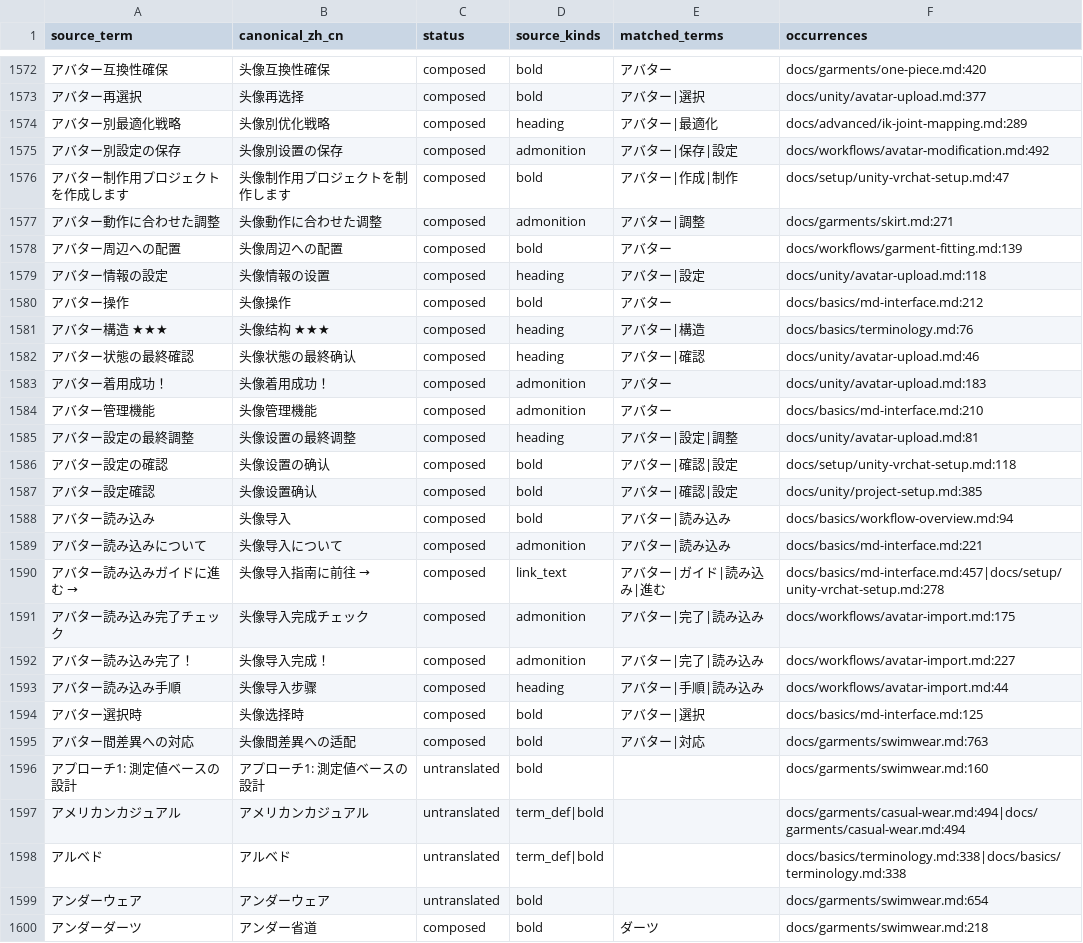
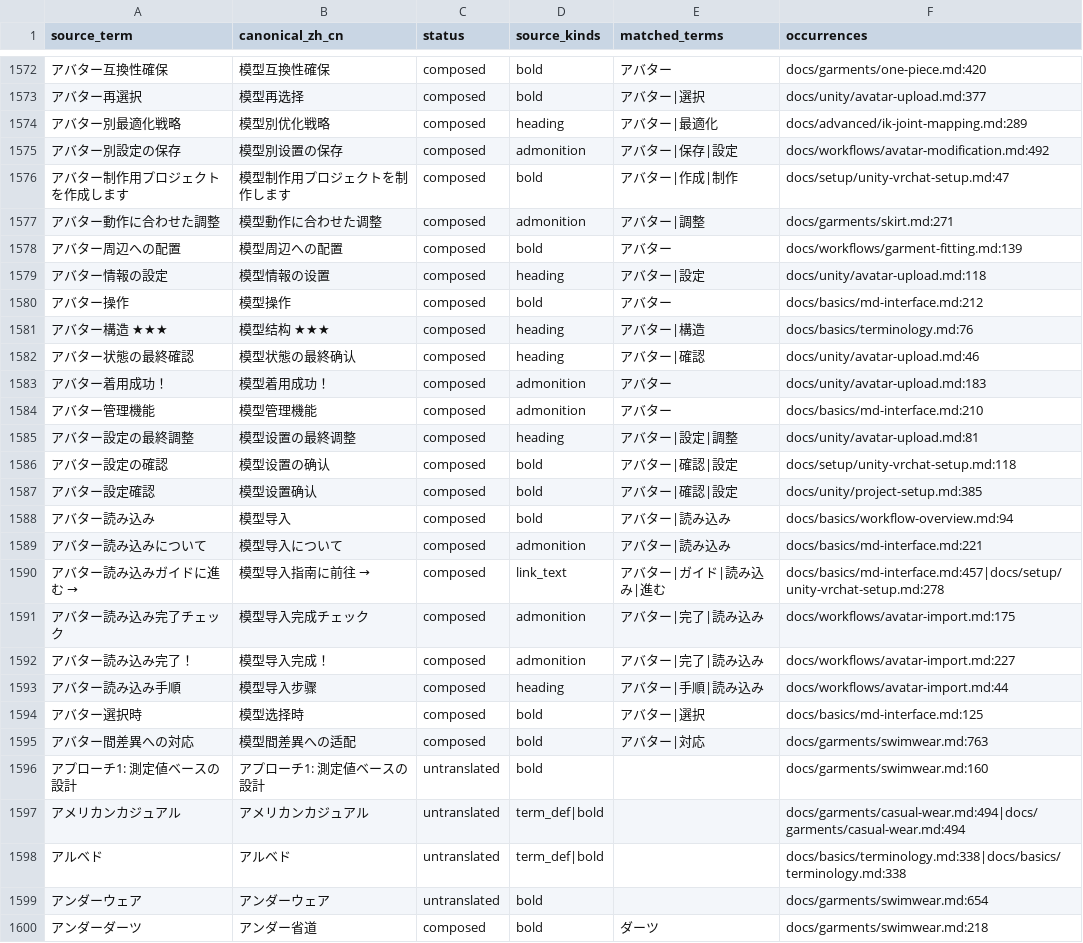
Before and after one commit to hatrd/marvelousdesigner, a CSV file: translation/zh-CN/index_terms.csv, drawn as a sheet; only a part is shown, gaps mark what is left out; the diff covers the shown part only; the diff names each change by its address in the sheet, - before the commit and + after, or states it on an @@ line.

```diff
--- a/translation/zh-CN/index_terms.csv
+++ b/translation/zh-CN/index_terms.csv
-B1572 (canonical_zh_cn): 头像互換性確保
+B1572 (canonical_zh_cn): 模型互換性確保
-B1573 (canonical_zh_cn): 头像再选择
+B1573 (canonical_zh_cn): 模型再选择
-B1574 (canonical_zh_cn): 头像別优化戦略
+B1574 (canonical_zh_cn): 模型別优化戦略
-B1575 (canonical_zh_cn): 头像別设置の保存
+B1575 (canonical_zh_cn): 模型別设置の保存
-B1576 (canonical_zh_cn): 头像制作用プロジェクトを制作します
+B1576 (canonical_zh_cn): 模型制作用プロジェクトを制作します
-B1577 (canonical_zh_cn): 头像動作に合わせた调整
+B1577 (canonical_zh_cn): 模型動作に合わせた调整
-B1578 (canonical_zh_cn): 头像周辺への配置
+B1578 (canonical_zh_cn): 模型周辺への配置
-B1579 (canonical_zh_cn): 头像情報の设置
+B1579 (canonical_zh_cn): 模型情報の设置
-B1580 (canonical_zh_cn): 头像操作
+B1580 (canonical_zh_cn): 模型操作
-B1581 (canonical_zh_cn): 头像结构 ★★★
+B1581 (canonical_zh_cn): 模型结构 ★★★
-B1582 (canonical_zh_cn): 头像状態の最終确认
+B1582 (canonical_zh_cn): 模型状態の最終确认
-B1583 (canonical_zh_cn): 头像着用成功！
+B1583 (canonical_zh_cn): 模型着用成功！
-B1584 (canonical_zh_cn): 头像管理機能
+B1584 (canonical_zh_cn): 模型管理機能
-B1585 (canonical_zh_cn): 头像设置の最終调整
+B1585 (canonical_zh_cn): 模型设置の最終调整
-B1586 (canonical_zh_cn): 头像设置の确认
+B1586 (canonical_zh_cn): 模型设置の确认
-B1587 (canonical_zh_cn): 头像设置确认
+B1587 (canonical_zh_cn): 模型设置确认
-B1588 (canonical_zh_cn): 头像导入
+B1588 (canonical_zh_cn): 模型导入
-B1589 (canonical_zh_cn): 头像导入について
+B1589 (canonical_zh_cn): 模型导入について
-B1590 (canonical_zh_cn): 头像导入指南に前往
+B1590 (canonical_zh_cn): → 模型导入指南に前往 →
-B1591 (canonical_zh_cn): 头像导入完成チェック
+B1591 (canonical_zh_cn): 模型导入完成チェック
-B1592 (canonical_zh_cn): 头像导入完成！
+B1592 (canonical_zh_cn): 模型导入完成！
-B1593 (canonical_zh_cn): 头像导入步骤
+B1593 (canonical_zh_cn): 模型导入步骤
-B1594 (canonical_zh_cn): 头像选择時
+B1594 (canonical_zh_cn): 模型选择時
-B1595 (canonical_zh_cn): 头像間差異への适配
+B1595 (canonical_zh_cn): 模型間差異への适配
```
Also changed, not shown: 95 edited cells elsewhere in this file, 39 other files.
